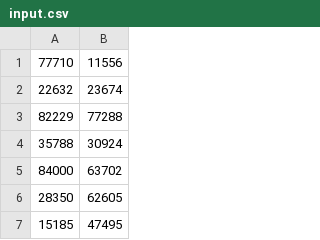
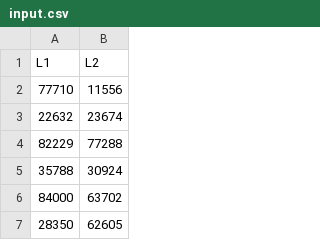
Before and after one commit to fwillard/advent_of_code_2024, a CSV file: 01/input.csv, drawn as a sheet; only a part is shown; the shorter side is filled out with more unchanged rows; the diff names each change by its address in the sheet, - before the commit and + after, or states it on an @@ line.

Commit message:
added header

```diff
--- a/01/input.csv
+++ b/01/input.csv
+row 1: L1 | L2
```
